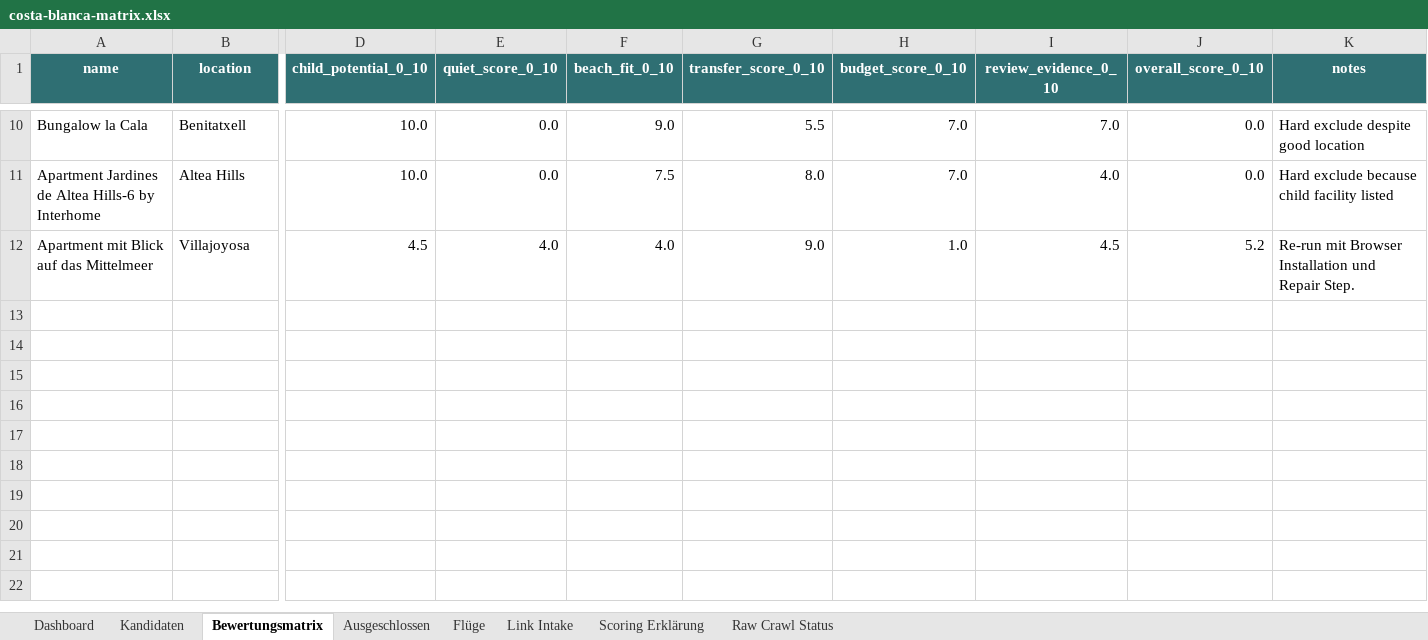
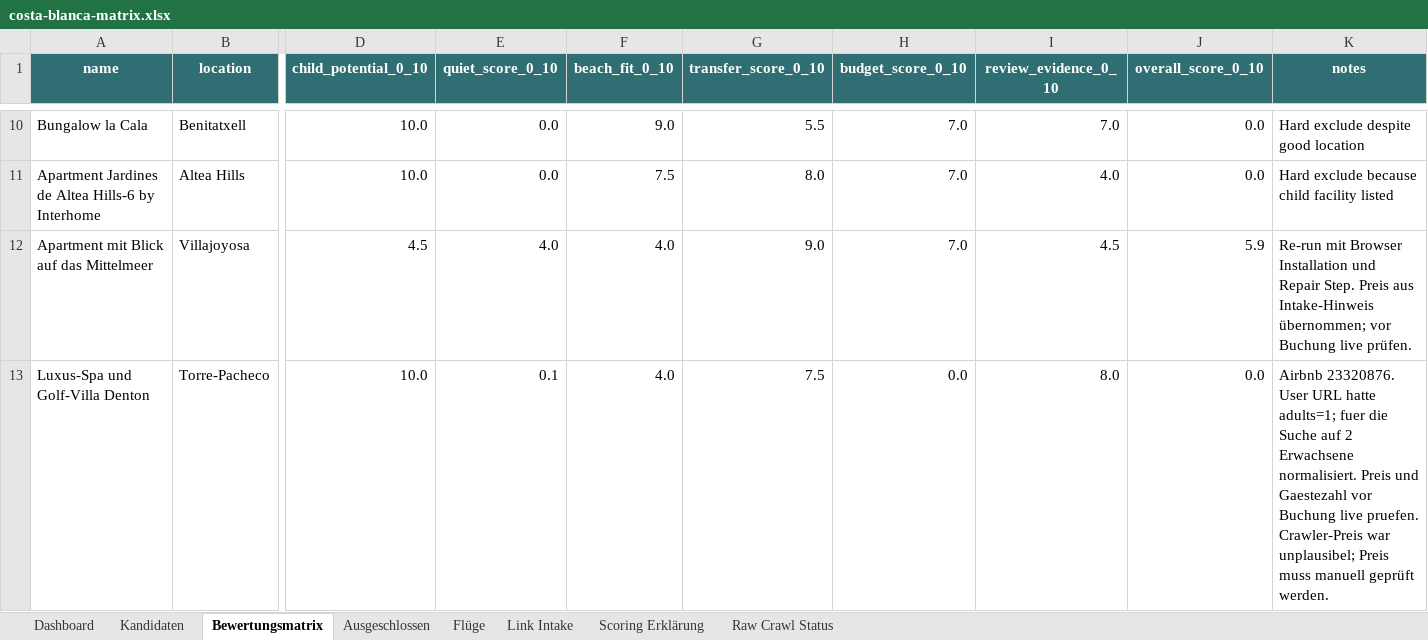
Before and after one commit to Matchekk/chatgpt_soll_mir_ein_urlaub_buchen, an Excel workbook: exports/costa-blanca-matrix.xlsx, sheet Bewertungsmatrix, drawn as a sheet; only a part is shown, gaps mark what is left out; values as stored, in another font and other column widths than the file's, no borders; conditional formats and table styles not drawn; rows hold the shown columns only; the diff names each change by its address in the sheet, - before the commit and + after, or states it on an @@ line.

```diff
--- a/exports/costa-blanca-matrix.xlsx (sheet Bewertungsmatrix)
+++ b/exports/costa-blanca-matrix.xlsx (sheet Bewertungsmatrix)
-H12 (budget_score_0_10): 1.0
+H12 (budget_score_0_10): 7.0
-J12 (overall_score_0_10): 5.2
+J12 (overall_score_0_10): 5.9
-K12 (notes): …Repair Step.
+K12 (notes): …Repair Step. Preis aus Intake-Hinweis übernommen; vor Buchung live prüfen.
+row 13: Luxus-Spa und Golf-Villa Denton | Torre-Pacheco | 10.0 | 0.1 | 4.0 | 7.5 | 0.0 | 8.0 | 0.0 | Airbnb 23320876. User URL hatte adults=1; fuer die Suche auf 2 Erwachsene normalisiert. Preis und Gaestezahl vor Buchung live pruefen. Crawler-Preis war unplausibel; Preis muss manuell geprüft werden.
```
Also changed, not shown: sheet Kandidaten, sheet Ausgeschlossen, sheet Raw Crawl Status, sheet Link Intake, sheet Dashboard, 10 other files.
